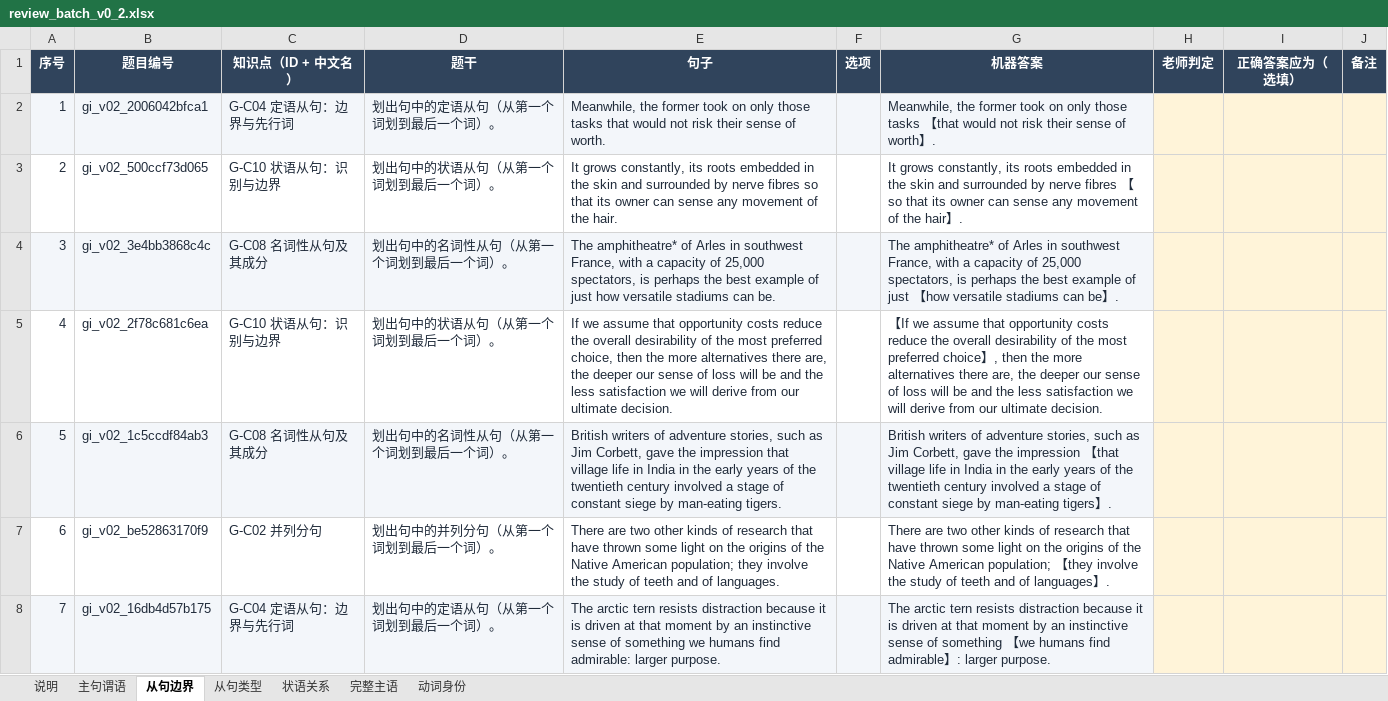
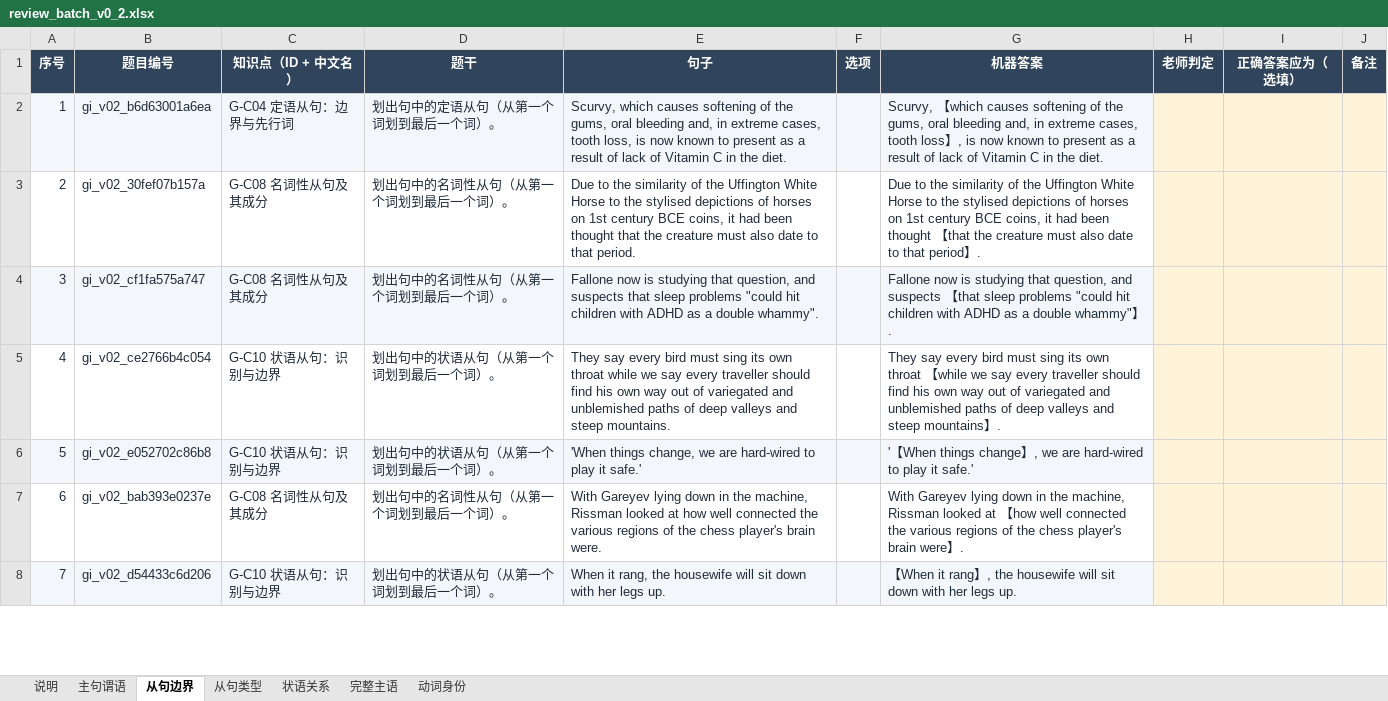
Before and after one commit to KB77GG/studytracker, an Excel workbook: data/grammar_items/review_batch_v0_2.xlsx, sheet 从句边界, drawn as a sheet; only a part is shown; values as stored, in another font and other column widths than the file's, no borders; the diff covers the shown part only; the diff names each change by its address in the sheet, - before the commit and + after, or states it on an @@ line.

```diff
--- a/data/grammar_items/review_batch_v0_2.xlsx (sheet 从句边界)
+++ b/data/grammar_items/review_batch_v0_2.xlsx (sheet 从句边界)
-B2 (题目编号): gi_v02_2006042bfca1
+B2 (题目编号): gi_v02_b6d63001a6ea
-E2 (句子): Meanwhile, the former took on only those tasks that would not risk their sense of worth.
+E2 (句子): Scurvy, which causes softening of the gums, oral bleeding and, in extreme cases, tooth loss, is now known to present as a result of lack of Vitamin C in the diet.
-G2 (机器答案): Meanwhile, the former took on only those tasks 【that would not risk their sense of worth】.
+G2 (机器答案): Scurvy, 【which causes softening of the gums, oral bleeding and, in extreme cases, tooth loss】, is now known to present as a result of lack of Vitamin C in the diet.
-B3 (题目编号): gi_v02_500ccf73d065
+B3 (题目编号): gi_v02_30fef07b157a
-C3 (知识点（ID + 中文名）): G-C10 状语从句：识别与边界
+C3 (知识点（ID + 中文名）): G-C08 名词性从句及其成分
-D3 (题干): 划出句中的状语从句（从第一个词划到最后一个词）。
+D3 (题干): 划出句中的名词性从句（从第一个词划到最后一个词）。
-E3 (句子): It grows constantly, its roots embedded in the skin and surrounded by nerve fibres so that its owner can sense any movement of the hair.
+E3 (句子): Due to the similarity of the Uffington White Horse to the stylised depictions of horses on 1st century BCE coins, it had been thought that the creature must also date to that period.
-G3 (机器答案): It grows constantly, its roots embedded in the skin and surrounded by nerve fibres 【so that its owner can sense any movement of the hair】.
+G3 (机器答案): Due to the similarity of the Uffington White Horse to the stylised depictions of horses on 1st century BCE coins, it had been thought 【that the creature must also date to that period】.
-B4 (题目编号): gi_v02_3e4bb3868c4c
+B4 (题目编号): gi_v02_cf1fa575a747
-E4 (句子): The amphitheatre* of Arles in southwest France, with a capacity of 25,000 spectators, is perhaps the best example of just how versatile stadiums can be.
+E4 (句子): Fallone now is studying that question, and suspects that sleep problems "could hit children with ADHD as a double whammy".
-G4 (机器答案): The amphitheatre* of Arles in southwest France, with a capacity of 25,000 spectators, is perhaps the best example of just 【how versatile stadiums can be】.
+G4 (机器答案): Fallone now is studying that question, and suspects 【that sleep problems "could hit children with ADHD as a double whammy"】.
-B5 (题目编号): gi_v02_2f78c681c6ea
+B5 (题目编号): gi_v02_ce2766b4c054
-E5 (句子): If we assume that opportunity costs reduce the overall desirability of the most preferred choice, then the more alternatives there are, the deeper our sense of loss will be and the less satisfaction we will derive from our ultimate decision.
+E5 (句子): They say every bird must sing its own throat while we say every traveller should find his own way out of variegated and unblemished paths of deep valleys and steep mountains.
-G5 (机器答案): 【If we assume that opportunity costs reduce the overall desirability of the most preferred choice】, then the more alternatives there are, the deeper our sense of loss will be and the less satisfaction we will derive from our ultimate decision.
+G5 (机器答案): They say every bird must sing its own throat 【while we say every traveller should find his own way out of variegated and unblemished paths of deep valleys and steep mountains】.
-B6 (题目编号): gi_v02_1c5ccdf84ab3
+B6 (题目编号): gi_v02_e052702c86b8
-C6 (知识点（ID + 中文名）): G-C08 名词性从句及其成分
+C6 (知识点（ID + 中文名）): G-C10 状语从句：识别与边界
-D6 (题干): 划出句中的名词性从句（从第一个词划到最后一个词）。
+D6 (题干): 划出句中的状语从句（从第一个词划到最后一个词）。
-E6 (句子): British writers of adventure stories, such as Jim Corbett, gave the impression that village life in India in the early years of the twentieth century involved a stage of constant siege by man-eating tigers.
+E6 (句子): 'When things change, we are hard-wired to play it safe.'
-G6 (机器答案): British writers of adventure stories, such as Jim Corbett, gave the impression 【that village life in India in the early years of the twentieth century involved a stage of constant siege by man-eating tigers】.
+G6 (机器答案): '【When things change】, we are hard-wired to play it safe.'
-B7 (题目编号): gi_v02_be52863170f9
+B7 (题目编号): gi_v02_bab393e0237e
-C7 (知识点（ID + 中文名）): G-C02 并列分句
+C7 (知识点（ID + 中文名）): G-C08 名词性从句及其成分
-D7 (题干): 划出句中的并列分句（从第一个词划到最后一个词）。
+D7 (题干): 划出句中的名词性从句（从第一个词划到最后一个词）。
-E7 (句子): There are two other kinds of research that have thrown some light on the origins of the Native American population; they involve the study of teeth and of languages.
+E7 (句子): With Gareyev lying down in the machine, Rissman looked at how well connected the various regions of the chess player's brain were.
-G7 (机器答案): There are two other kinds of research that have thrown some light on the origins of the Native American population; 【they involve the study of teeth and of languages】.
+G7 (机器答案): With Gareyev lying down in the machine, Rissman looked at 【how well connected the various regions of the chess player's brain were】.
-B8 (题目编号): gi_v02_16db4d57b175
+B8 (题目编号): gi_v02_d54433c6d206
-C8 (知识点（ID + 中文名）): G-C04 定语从句：边界与先行词
+C8 (知识点（ID + 中文名）): G-C10 状语从句：识别与边界
-D8 (题干): 划出句中的定语从句（从第一个词划到最后一个词）。
+D8 (题干): 划出句中的状语从句（从第一个词划到最后一个词）。
-E8 (句子): The arctic tern resists distraction because it is driven at that moment by an instinctive sense of something we humans find admirable: larger purpose.
+E8 (句子): When it rang, the housewife will sit down with her legs up.
-G8 (机器答案): The arctic tern resists distraction because it is driven at that moment by an instinctive sense of something 【we humans find admirable】: larger purpose.
+G8 (机器答案): 【When it rang】, the housewife will sit down with her legs up.
```
Also changed, not shown: 226 edited cells elsewhere in this sheet, sheet 主句谓语, sheet 完整主语, sheet 动词身份, sheet 从句类型, sheet 状语关系, 12 other files.
